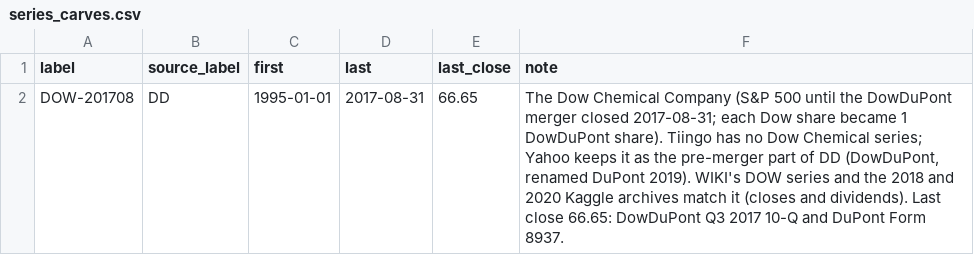
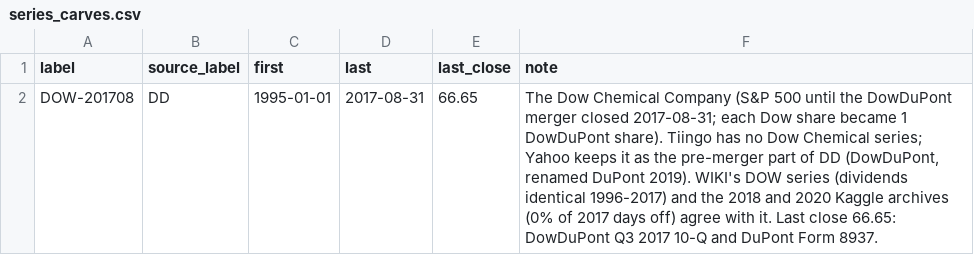
Before and after one commit to Johnbrick123/sp500-data, a CSV file: series_carves.csv, drawn as a sheet.

```diff
--- a/series_carves.csv
+++ b/series_carves.csv
@@ -1,2 +1,2 @@
 label,source_label,first,last,last_close,note
-DOW-201708,DD,1995-01-01,2017-08-31,66.65,"The Dow Chemical Company (S&P 500 until the DowDuPont merger closed 2017-08-31; each Dow share became 1 DowDuPont share). Tiingo has no Dow Chemical series; Yahoo keeps it as the pre-merger part of DD (DowDuPont, renamed DuPont 2019). WIKI's DOW series and the 2018 and 2020 Kaggle archives match it (closes and dividends). Last close 66.65: DowDuPont Q3 2017 10-Q and DuPont Form 8937."
+DOW-201708,DD,1995-01-01,2017-08-31,66.65,"The Dow Chemical Company (S&P 500 until the DowDuPont merger closed 2017-08-31; each Dow share became 1 DowDuPont share). Tiingo has no Dow Chemical series; Yahoo keeps it as the pre-merger part of DD (DowDuPont, renamed DuPont 2019). WIKI's DOW series (dividends identical 1996-2017) and the 2018 and 2020 Kaggle archives (0% of 2017 days off) agree with it. Last close 66.65: DowDuPont Q3 2017 10-Q and DuPont Form 8937."
```
